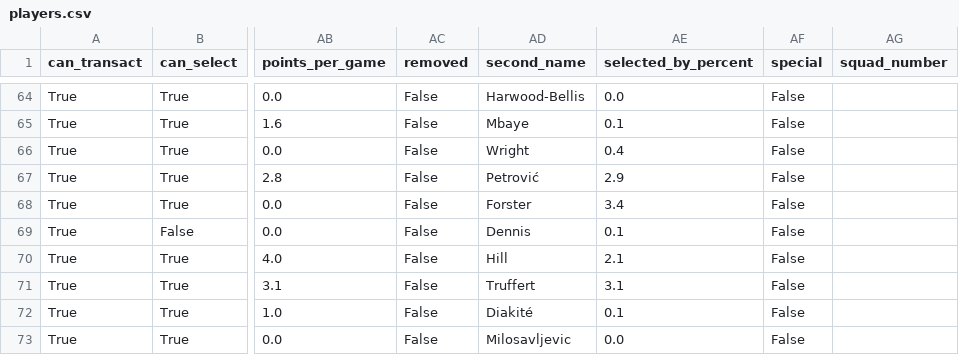
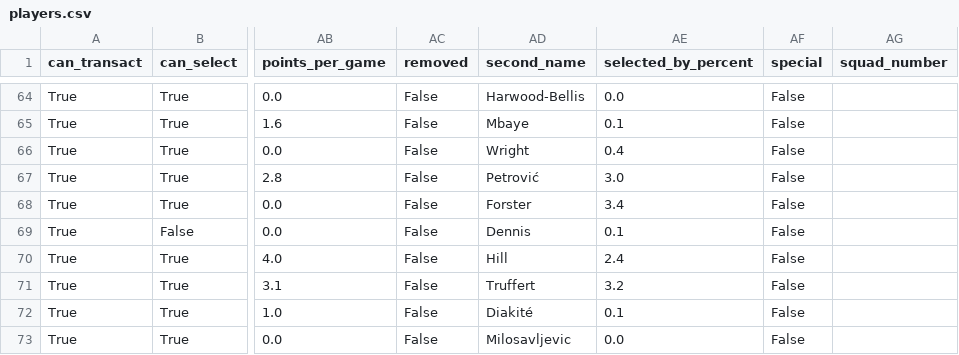
Before and after one commit to arlind55/fplproject, a CSV file: data/current/players.csv, drawn as a sheet; only a part is shown, gaps mark what is left out; the diff covers the shown part only; the diff names each change by its address in the sheet, - before the commit and + after, or states it on an @@ line.

```diff
--- a/data/current/players.csv
+++ b/data/current/players.csv
-AE67 (selected_by_percent): 2.9
+AE67 (selected_by_percent): 3.0
-AE70 (selected_by_percent): 2.1
+AE70 (selected_by_percent): 2.4
-AE71 (selected_by_percent): 3.1
+AE71 (selected_by_percent): 3.2
```
Also changed, not shown: 100 edited cells elsewhere in this file, data/current/captains.csv, data/current/model_squad.csv, 7 other files.
